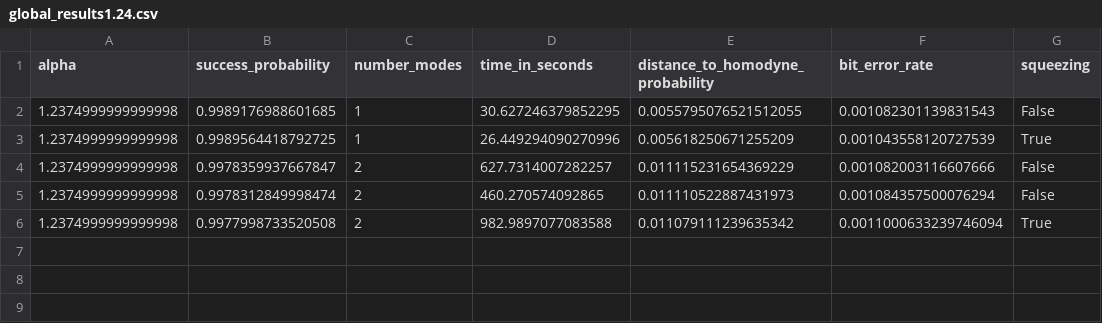
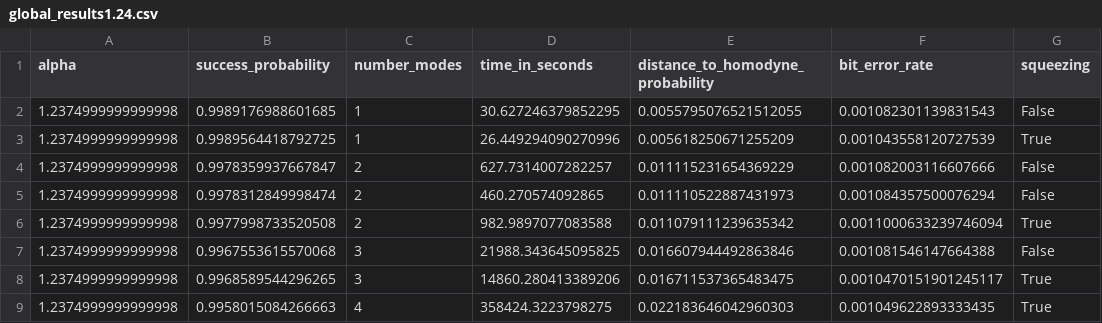
Before and after one commit to iamtxena/coherent-state-discrimination, a CSV file: examples/results/globals/alphas/global_results1.24.csv, drawn as a sheet.

Commit message:
chores: output from 4 modes

```diff
--- a/examples/results/globals/alphas/global_results1.24.csv
+++ b/examples/results/globals/alphas/global_results1.24.csv
@@ -6 +6,4 @@ alpha,success_probability,number_modes,time_in_seconds,distance_to_homodyne_prob
 1.2374999999999998,0.9977998733520508,2,982.9897077083588,0.011079111239635342,0.0011000633239746094,True
+1.2374999999999998,0.9967553615570068,3,21988.343645095825,0.016607944492863846,0.001081546147664388,False
+1.2374999999999998,0.9968589544296265,3,14860.280413389206,0.016711537365483475,0.0010470151901245117,True
+1.2374999999999998,0.9958015084266663,4,358424.3223798275,0.022183646042960303,0.001049622893333435,True
```
Also changed, not shown: examples/results/globals/alphas/global_results0.1.csv, examples/results/globals/alphas/global_results0.91.csv, 19 other files.
